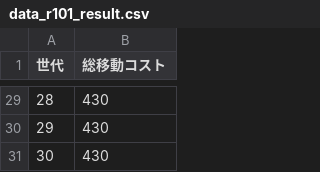
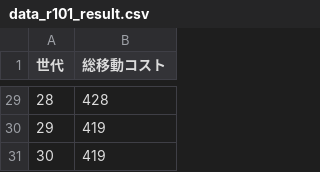
Before and after one commit to kaikou/MemeticAlgorithm, a CSV file: output/data_r101_result.csv, drawn as a sheet; only a part is shown, gaps mark what is left out; the diff covers the shown part only.

```diff
--- a/output/data_r101_result.csv
+++ b/output/data_r101_result.csv
@@ -29,3 +29,3 @@
-28,430
-29,430
-30,430
+28,428
+29,419
+30,419
```
Also changed, not shown: 27 edited cells elsewhere in this file, 3 other files.
